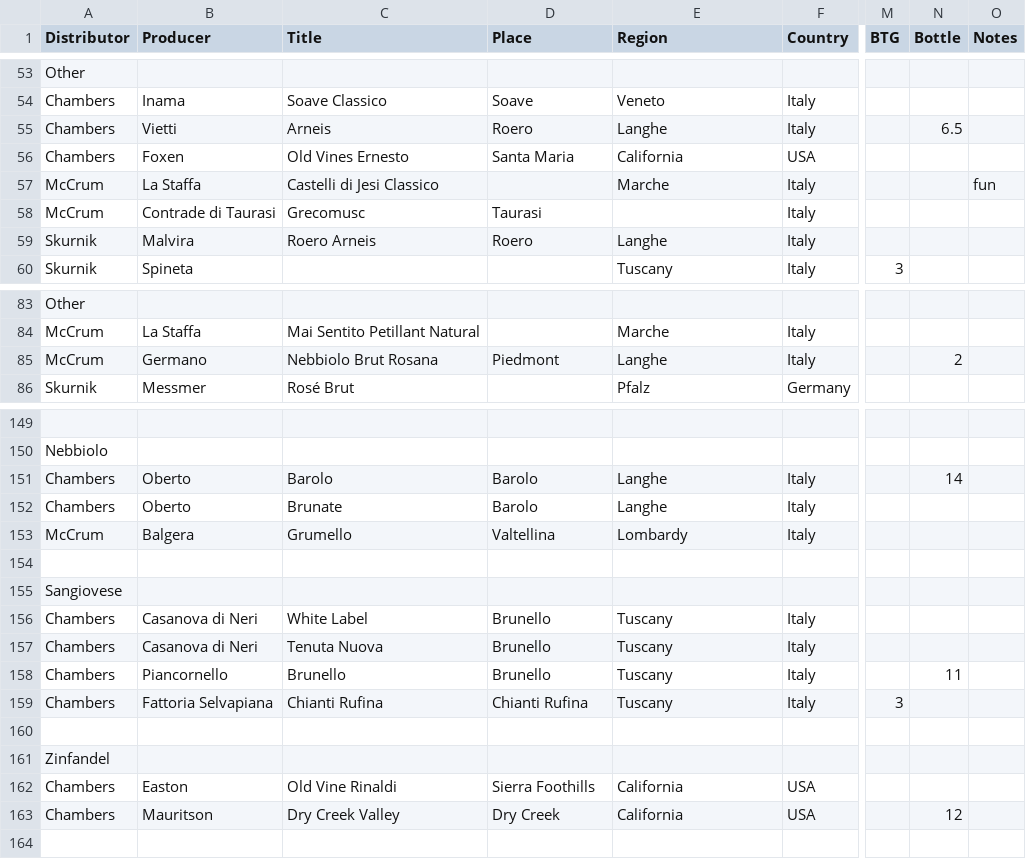
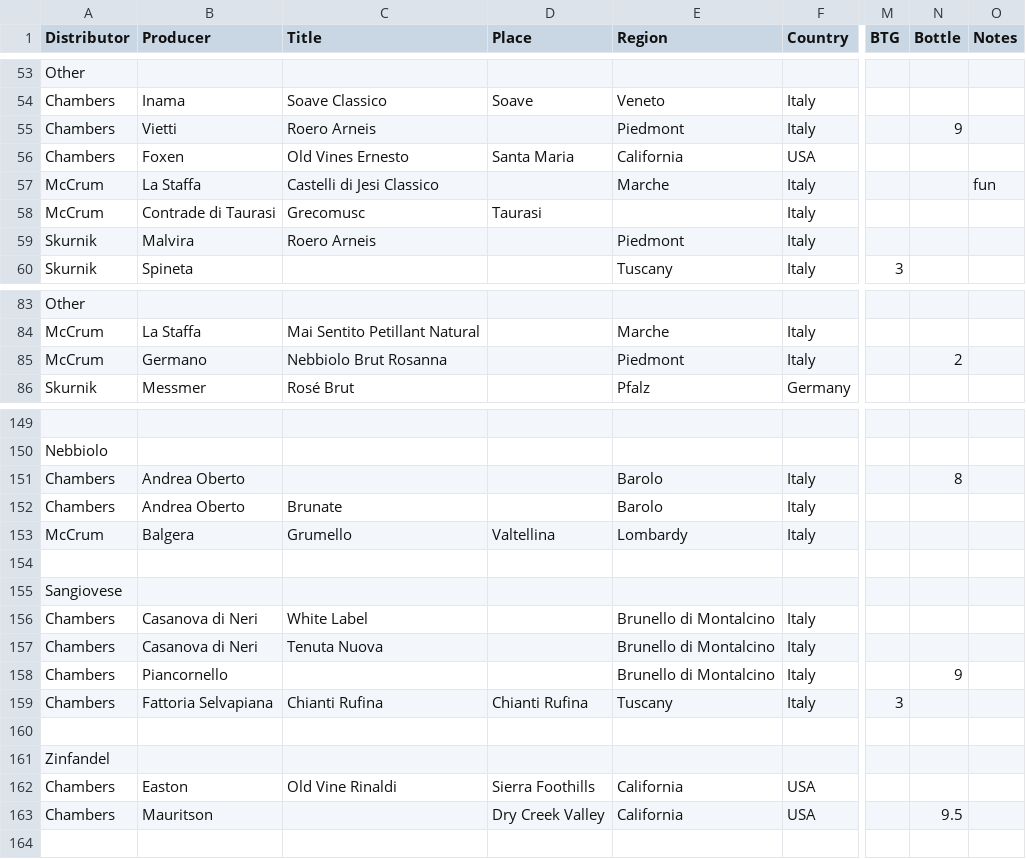
Before and after one commit to jbalogh/spc, a CSV file: wines.csv, drawn as a sheet; only a part is shown, gaps mark what is left out; the diff covers the shown part only; the diff names each change by its address in the sheet, - before the commit and + after, or states it on an @@ line.

```diff
--- a/wines.csv
+++ b/wines.csv
-C55 (Title): Arneis
+C55 (Title): Roero Arneis
-D55 (Place): Roero
+D55 (Place): (empty)
-E55 (Region): Langhe
+E55 (Region): Piedmont
-N55 (Bottle): 6.5
+N55 (Bottle): 9
-D59 (Place): Roero
+D59 (Place): (empty)
-E59 (Region): Langhe
+E59 (Region): Piedmont
-C85 (Title): Nebbiolo Brut Rosana
+C85 (Title): Nebbiolo Brut Rosanna
-D85 (Place): Piedmont
+D85 (Place): (empty)
-E85 (Region): Langhe
+E85 (Region): Piedmont
-B151:B152 (Producer): Oberto
+B151:B152 (Producer): Andrea Oberto
-C151 (Title): Barolo
+C151 (Title): (empty)
-D151:D152 (Place): Barolo
+D151:D152 (Place): (empty)
-E151:E152 (Region): Langhe
+E151:E152 (Region): Barolo
-N151 (Bottle): 14
+N151 (Bottle): 8
-D156:D158 (Place): Brunello
+D156:D158 (Place): (empty)
-E156:E158 (Region): Tuscany
+E156:E158 (Region): Brunello di Montalcino
-C158 (Title): Brunello
+C158 (Title): (empty)
-N158 (Bottle): 11
+N158 (Bottle): 9
-C163 (Title): Dry Creek Valley
+C163 (Title): (empty)
-D163 (Place): Dry Creek
+D163 (Place): Dry Creek Valley
-N163 (Bottle): 12
+N163 (Bottle): 9.5
```
Also changed, not shown: 21 edited cells elsewhere in this file, 1 other file.
